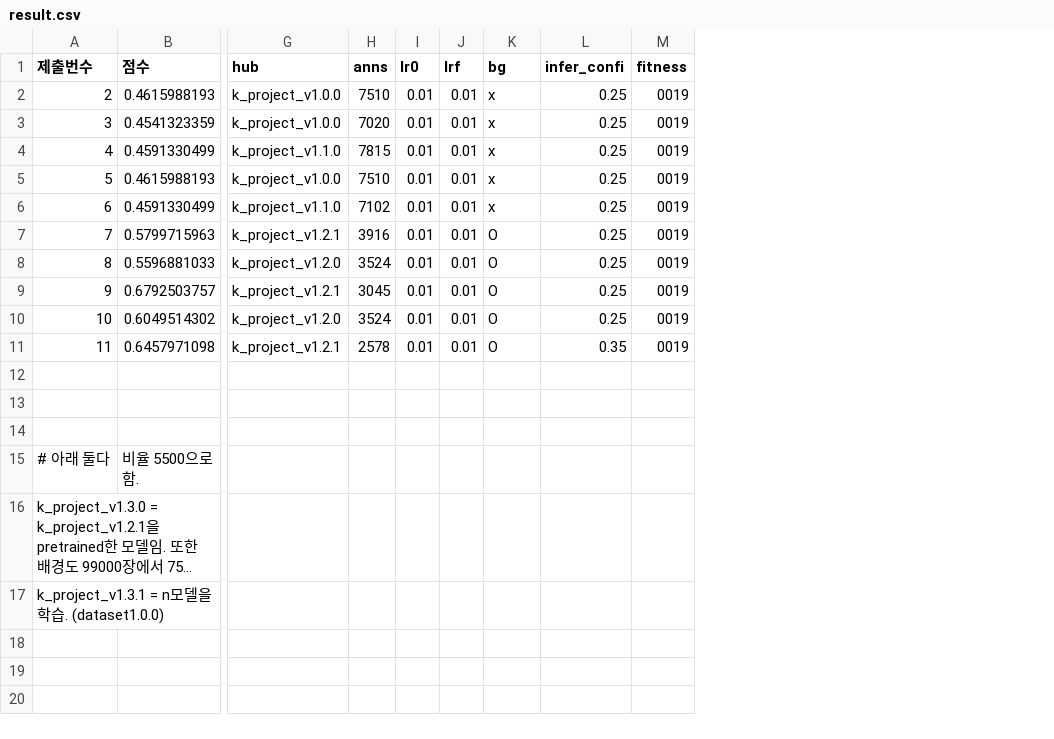
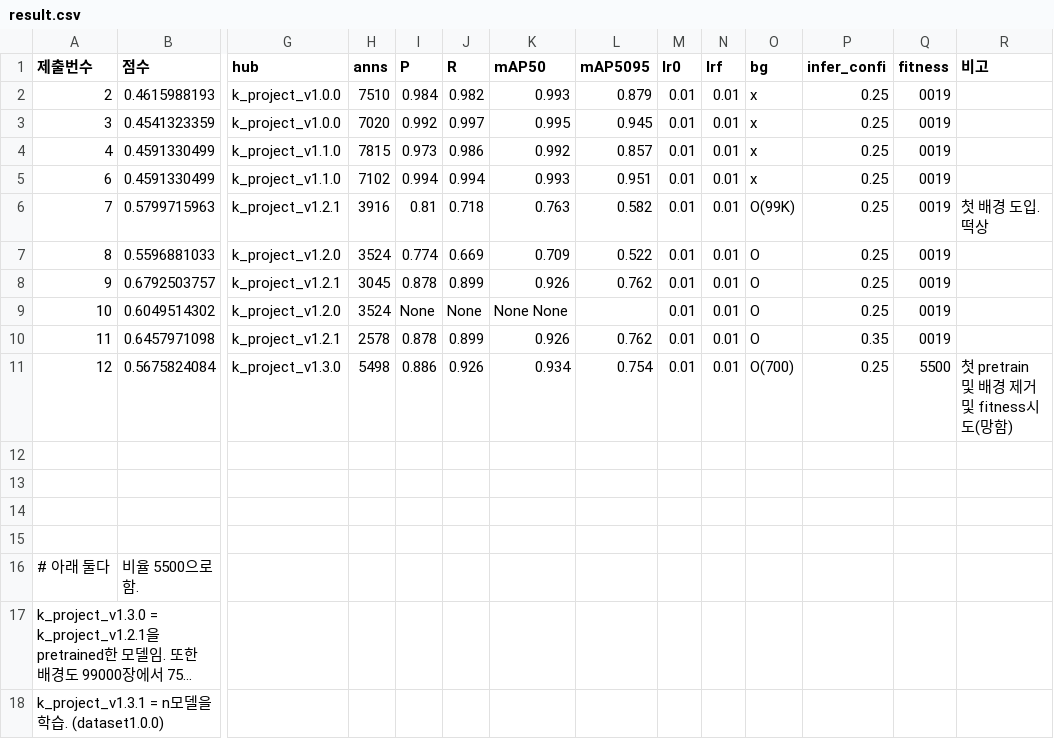
Before and after one commit to jyrainer/K-water_project, a CSV file: result/result.csv, drawn as a sheet; only a part is shown, gaps mark what is left out; long unchanged cells end in …; removed rows and columns are numbered as before the commit, all else as after; rows hold the shown columns only; the diff names each change by its address in the sheet, - before the commit and + after, or states it on an @@ line.

Commit message:
docs: result

```diff
--- a/result/result.csv
+++ b/result/result.csv
+column I (P), rows 2-10: 0.984 | 0.992 | 0.973 | 0.994 | 0.81 | 0.774 | 0.878 | None | 0.878
+column J (R), rows 2-10: 0.982 | 0.997 | 0.986 | 0.994 | 0.718 | 0.669 | 0.899 | None | 0.899
+column K (mAP50), rows 2-10: 0.993 | 0.995 | 0.992 | 0.993 | 0.763 | 0.709 | 0.926 | None None | 0.926
+column L (mAP5095), rows 2-10: 0.879 | 0.945 | 0.857 | 0.951 | 0.582 | 0.522 | 0.762 |  | 0.762
+column R (비고), row 6: 첫 배경 도입. 떡상
-row 5: 5 | 0.4615988193 | k_project_v1.0.0 | 7510 | 0.01 | 0.01 | x | 0.25 | 0019
-O6 (bg): O
+O6 (bg): O(99K)
+row 11: 12 | 0.5675824084 | k_project_v1.3.0 | 5498 | 0.886 | 0.926 | 0.934 | 0.754 | 0.01 | 0.01 | O(700) | 0.25 | 5500 | 첫 pretrain 및 배경 제거 및 fitness시도(망함)
+row 12: (empty)
```
